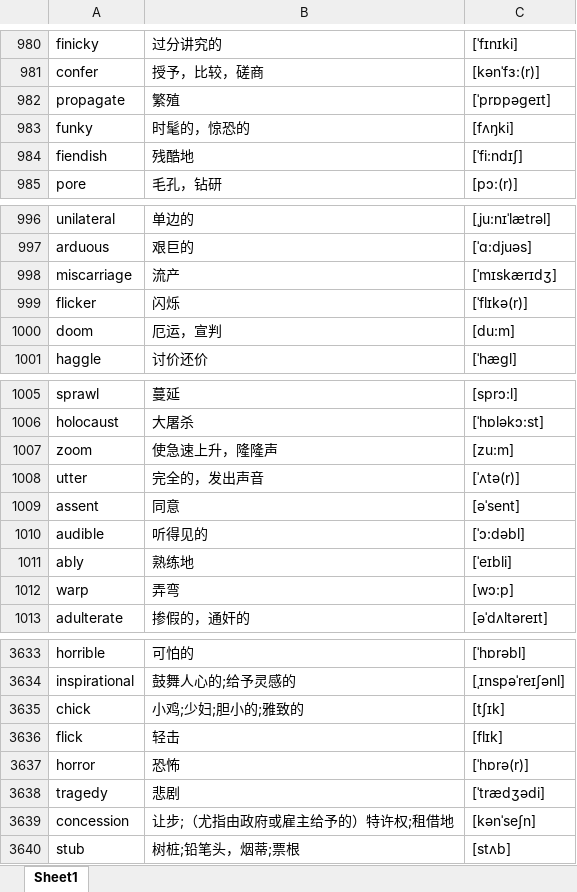
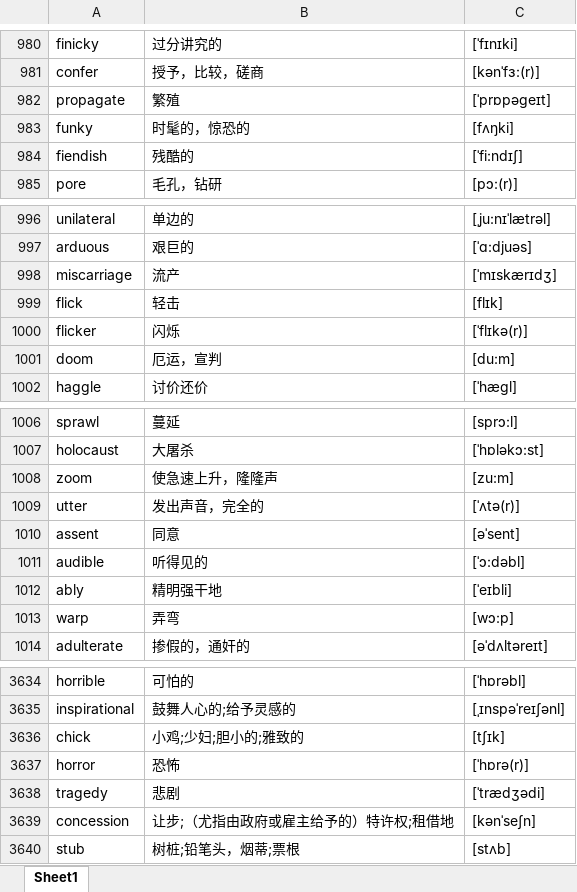
Before and after one commit to google88888888/learnEnglish, an Excel workbook: words.xlsx, sheet Sheet1, drawn as a sheet; only a part is shown, gaps mark what is left out; values as stored, in another font and other column widths than the file's, no cell formats; addresses are those after the commit; the diff names each change by its address in the sheet, - before the commit and + after, or states it on an @@ line.

Commit message:
33333333333333

```diff
--- a/words.xlsx (sheet Sheet1)
+++ b/words.xlsx (sheet Sheet1)
-B984: 残酷地
+B984: 残酷的
@@ row 3636 moved to row 999: flick @@
-B1009: 完全的，发出声音
+B1009: 发出声音，完全的
-B1012: 熟练地
+B1012: 精明强干地
```
Also changed, not shown: cell formats.
